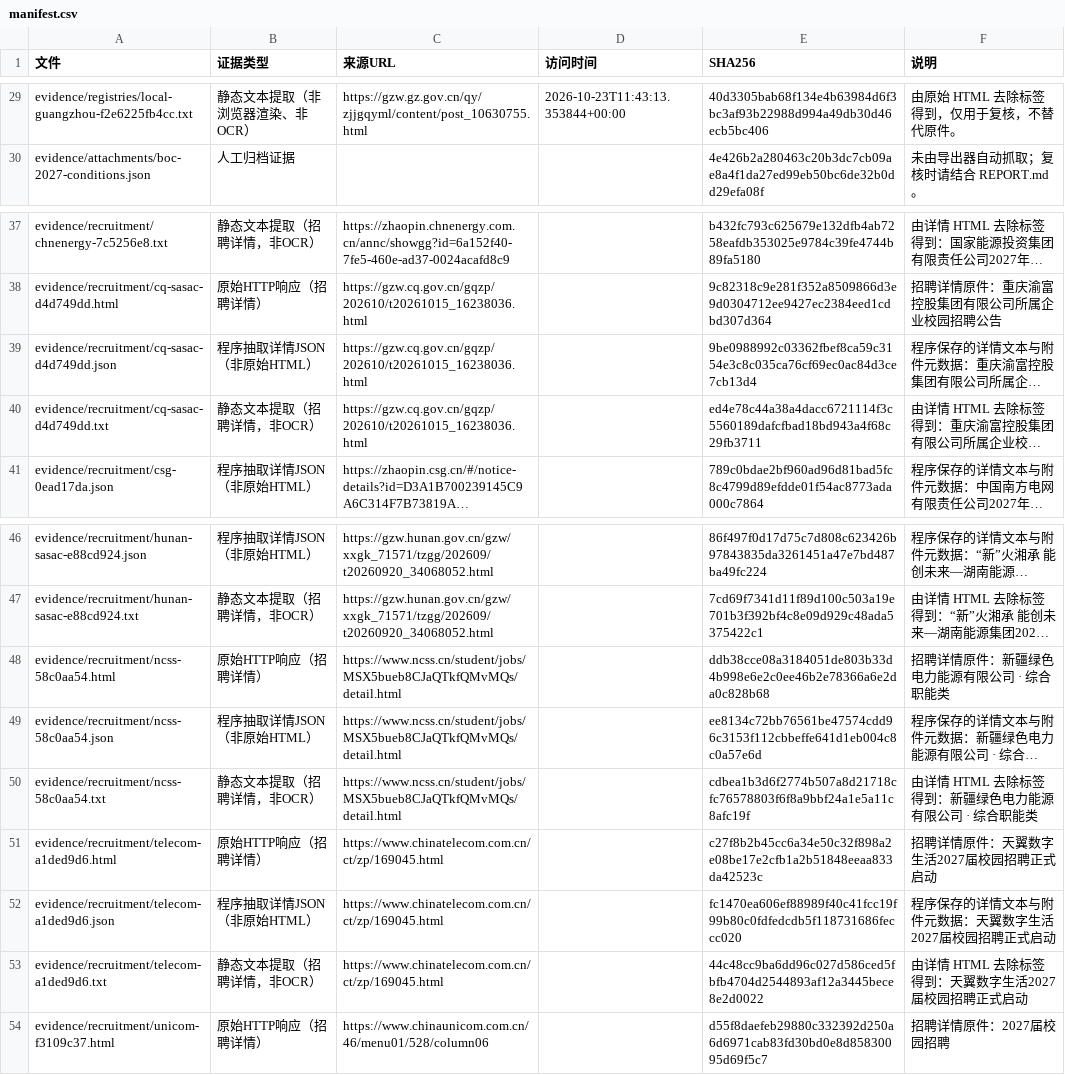
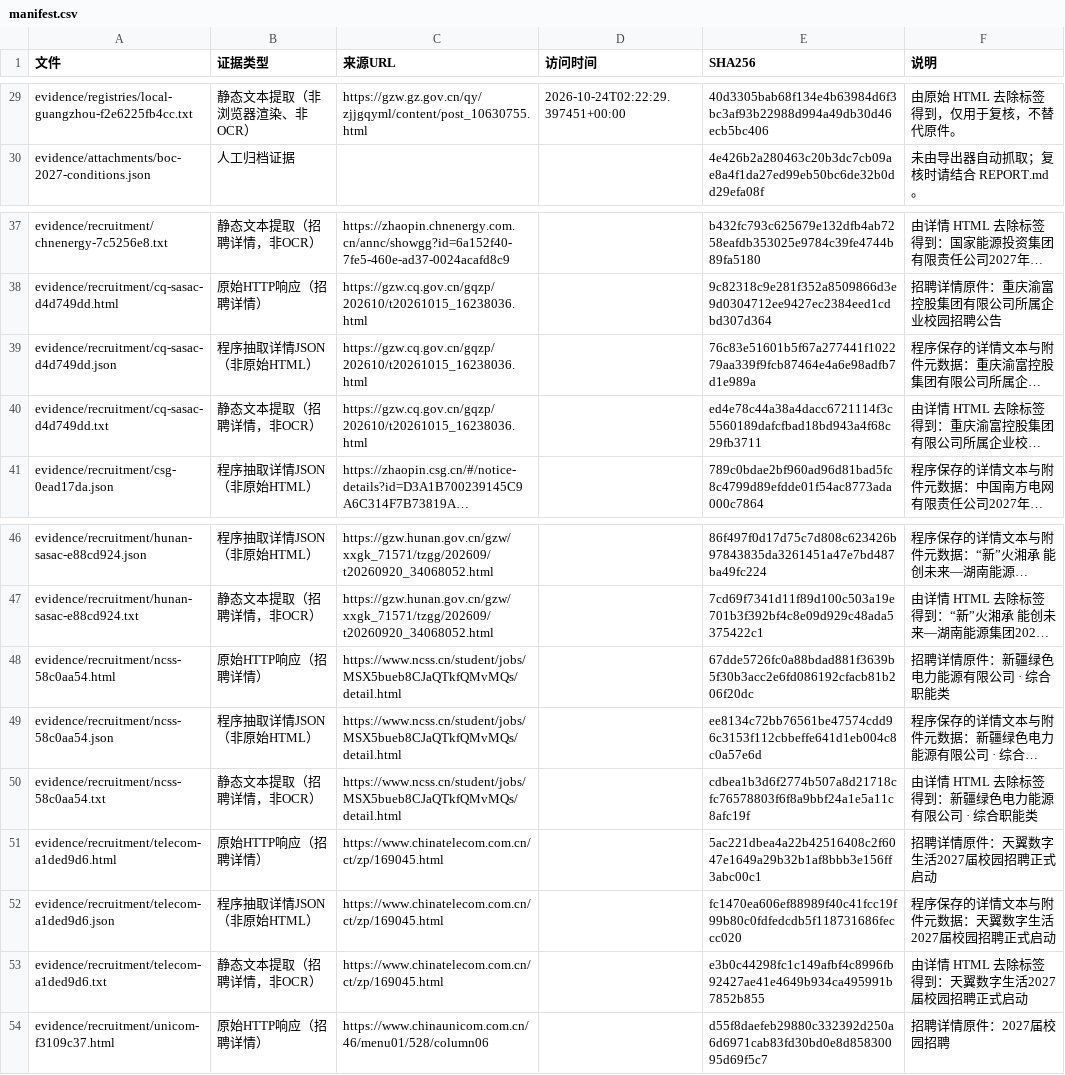
Before and after one commit to wishfine/soe-radar, a CSV file: delivery/evidence/manifest.csv, drawn as a sheet; only a part is shown, gaps mark what is left out; long unchanged cells end in …; the diff covers the shown part only; the diff names each change by its address in the sheet, - before the commit and + after, or states it on an @@ line.

```diff
--- a/delivery/evidence/manifest.csv
+++ b/delivery/evidence/manifest.csv
-D29 (访问时间): 2026-10-23T11:43:13.353844+00:00
+D29 (访问时间): 2026-10-24T02:22:29.397451+00:00
-E39 (SHA256): 9be0988992c03362fbef8ca59c3154e3c8c035ca76cf69ec0ac84d3ce7cb13d4
+E39 (SHA256): 76c83e51601b5f67a277441f102279aa339f9fcb87464e4a6e98adfb7d1e989a
-E48 (SHA256): ddb38cce08a3184051de803b33d4b998e6e2c0ee46b2e78366a6e2da0c828b68
+E48 (SHA256): 67dde5726fc0a88bdad881f3639b5f30b3acc2e6fd086192cfacb81b206f20dc
-E51 (SHA256): c27f8b2b45cc6a34e50c32f898a2e08be17e2cfb1a2b51848eeaa833da42523c
+E51 (SHA256): 5ac221dbea4a22b42516408c2f6047e1649a29b32b1af8bbb3e156ff3abc00c1
-E53 (SHA256): 44c48cc9ba6dd96c027d586ced5fbfb4704d2544893af12a3445bece8e2d0022
+E53 (SHA256): e3b0c44298fc1c149afbf4c8996fb92427ae41e4649b934ca495991b7852b855
```
Also changed, not shown: 33 edited cells elsewhere in this file, delivery/gaps.csv, delivery/recruitment_sources.csv, 23 other files.
